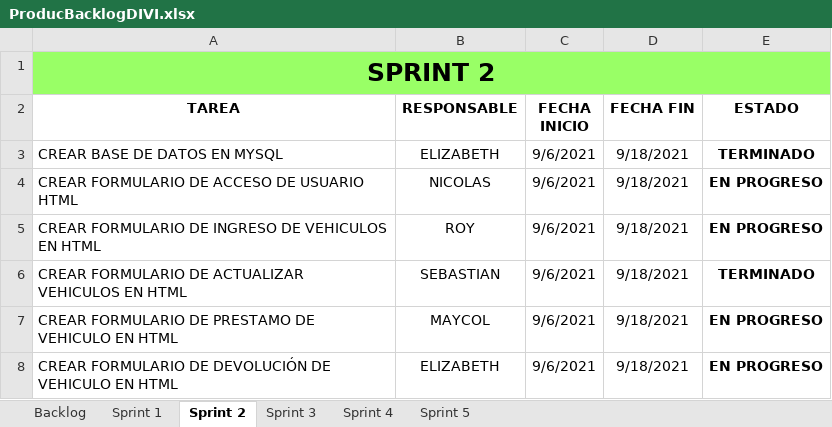
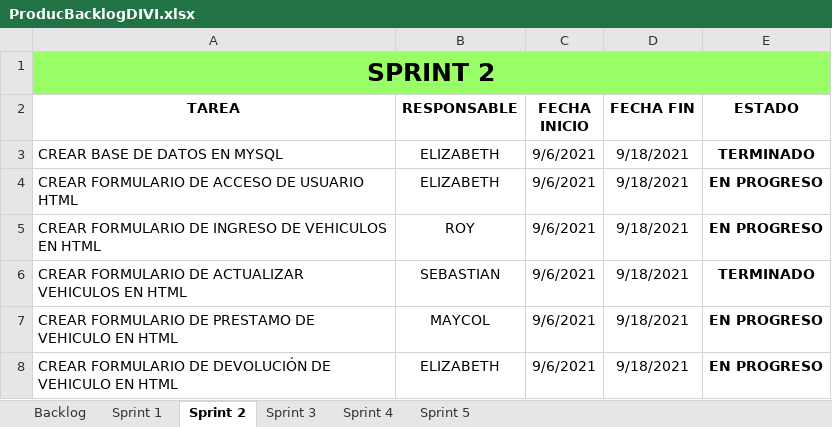
Before and after one commit to SEBASTIAN2059/ProyectoCiclo3Alquiler, an Excel workbook: Documentos Sprint/ProducBacklogDIVI.xlsx, sheet Sprint 2, drawn as a sheet; values as stored, in another font and other column widths than the file's, no borders; conditional formats and table styles not drawn; the diff names each change by its address in the sheet, - before the commit and + after, or states it on an @@ line.

Commit message:
PRODUCTBACKLOG

```diff
--- a/Documentos Sprint/ProducBacklogDIVI.xlsx (sheet Sprint 2)
+++ b/Documentos Sprint/ProducBacklogDIVI.xlsx (sheet Sprint 2)
-B4 (RESPONSABLE): NICOLAS
+B4 (RESPONSABLE): ELIZABETH
```
